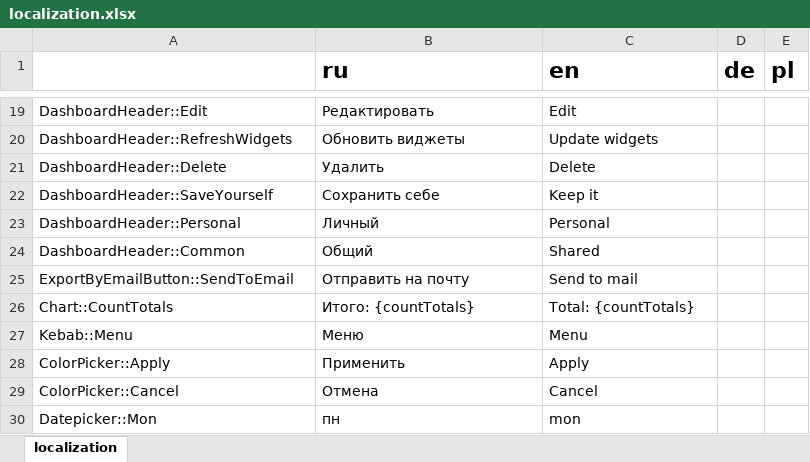
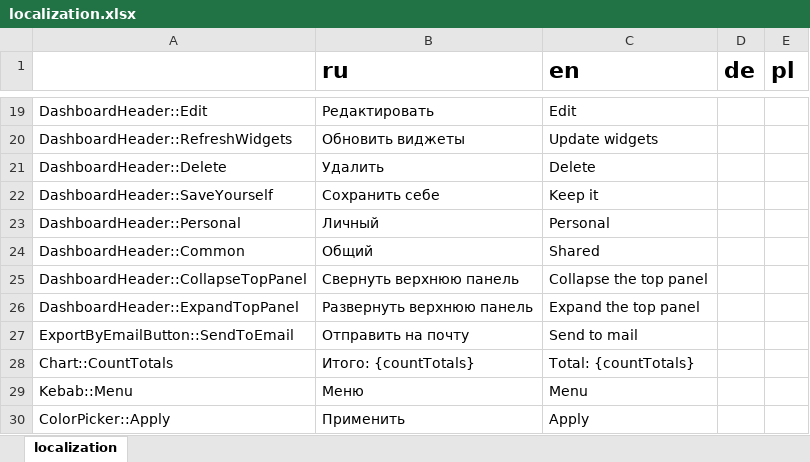
Before and after one commit to AlexVedernikoff/NaumenDashBoards, an Excel workbook: dashboards/src/localization/json/localization.xlsx, sheet localization, drawn as a sheet; only a part is shown, gaps mark what is left out; the shorter side is filled out with more unchanged rows; values as stored, in another font and other column widths than the file's, no borders; charts and pictures not drawn; the diff names each change by its address in the sheet, - before the commit and + after, or states it on an @@ line.

Commit message:
SMRMEXT-12871 Сохранение состояния панелей. Убираем модальный компонент из DashboardHeader

```diff
--- a/dashboards/src/localization/json/localization.xlsx (sheet localization)
+++ b/dashboards/src/localization/json/localization.xlsx (sheet localization)
+row 25: DashboardHeader::CollapseTopPanel | Свернуть верхнюю панель | Collapse the top panel
+row 26: DashboardHeader::ExpandTopPanel | Развернуть верхнюю панель | Expand the top panel
```
Also changed, not shown: 13 other files.
